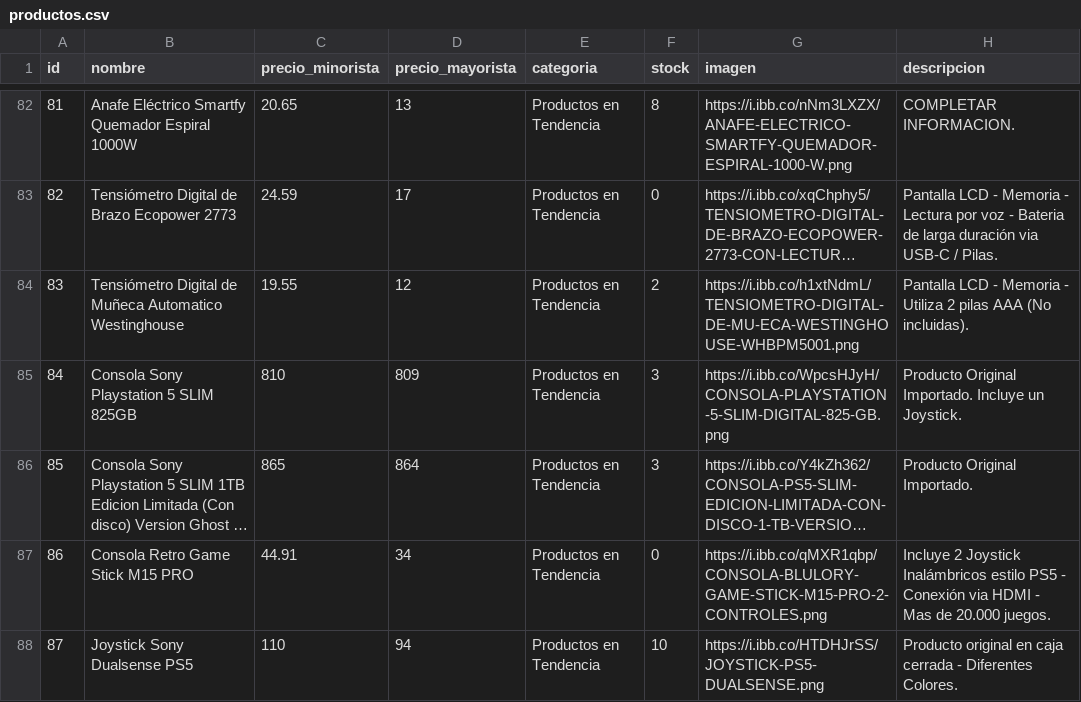
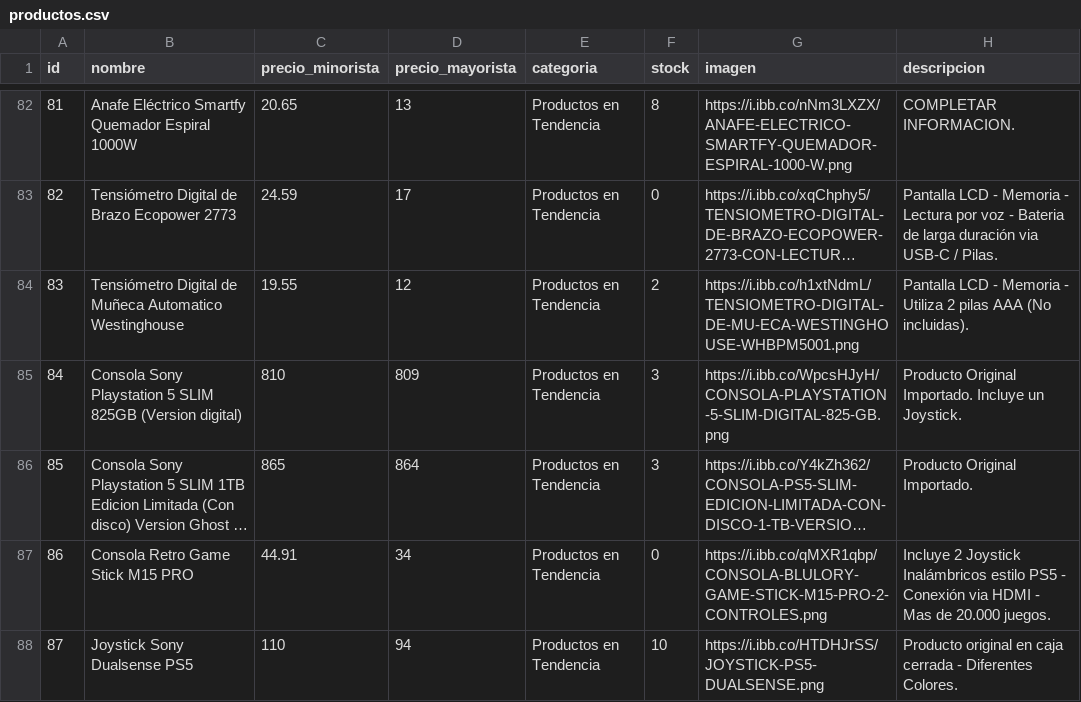
Before and after one commit to Mirtasotelli/RUTA3, a CSV file: productos.csv, drawn as a sheet; only a part is shown, gaps mark what is left out; long unchanged cells end in …; the diff names each change by its address in the sheet, - before the commit and + after, or states it on an @@ line.

Commit message:
Update productos.csv

```diff
--- a/productos.csv
+++ b/productos.csv
-B85 (nombre): …SLIM 825GB
+B85 (nombre): …SLIM 825GB (Version digital)
```
